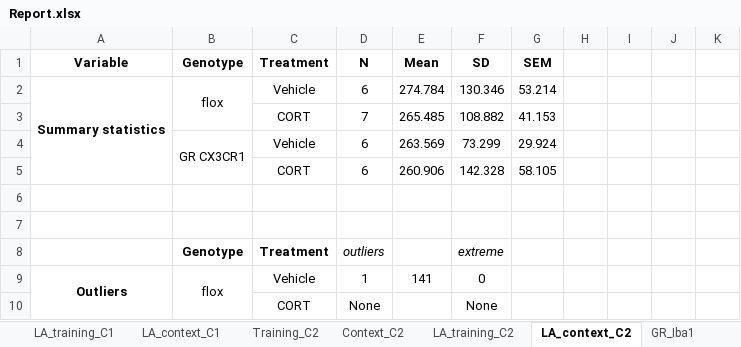
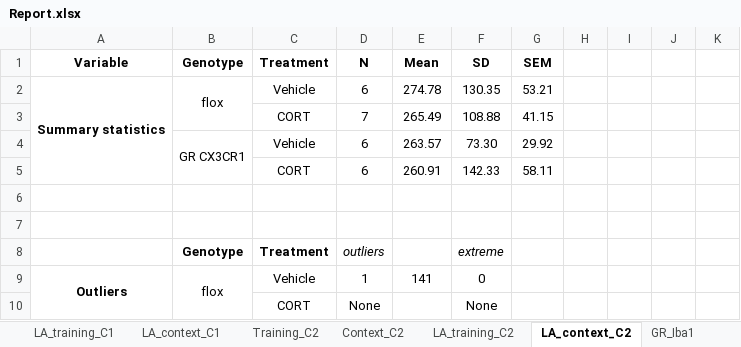
Before and after one commit to jsanguinogomez/PhD, an Excel workbook: Chapter_7/Report/Report.xlsx, sheet LA_context_C2, drawn as a sheet; only a part is shown; values as stored, in another font and other column widths than the file's, no borders; removed rows and columns are numbered as before the commit, all else as after; the diff names each change by its address in the sheet, - before the commit and + after, or states it on an @@ line.

```diff
--- a/Chapter_7/Report/Report.xlsx (sheet LA_context_C2)
+++ b/Chapter_7/Report/Report.xlsx (sheet LA_context_C2)
-E2 (Mean): 274.784
+E2 (Mean): 274.78
-F2 (SD): 130.346
+F2 (SD): 130.35
-G2 (SEM): 53.214
+G2 (SEM): 53.21
-row 3:  |  | CORT | 7 | 265.485 | 108.882 | 41.153
-row 4:  | GR CX3CR1 | Vehicle | 6 | 263.569 | 73.299 | 29.924
-row 5:  |  | CORT | 6 | 260.906 | 142.328 | 58.105
+row 3:  |  | CORT | 7 | 265.49 | 108.88 | 41.15
+row 4:  | GR CX3CR1 | Vehicle | 6 | 263.57 | 73.30 | 29.92
+row 5:  |  | CORT | 6 | 260.91 | 142.33 | 58.11
```
Also changed, not shown: sheet Morphology, sheet Training_C2, sheet Training_C1, sheet Training, sheet cFos, sheet Density, 10 more sheets.
